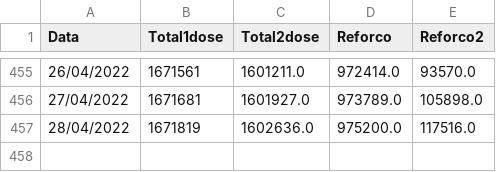
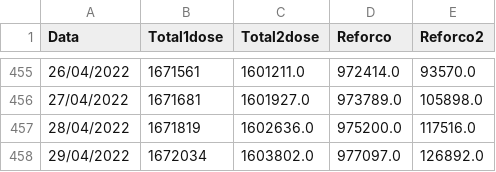
Before and after one commit to Bmottan/COVID_data_comp, a CSV file: Import Data/CWBvax.csv, drawn as a sheet; only a part is shown, gaps mark what is left out; the diff names each change by its address in the sheet, - before the commit and + after, or states it on an @@ line.

```diff
--- a/Import Data/CWBvax.csv
+++ b/Import Data/CWBvax.csv
+row 458: 29/04/2022 | 1672034 | 1603802.0 | 977097.0 | 126892.0
```
Also changed, not shown: 4 other files.
